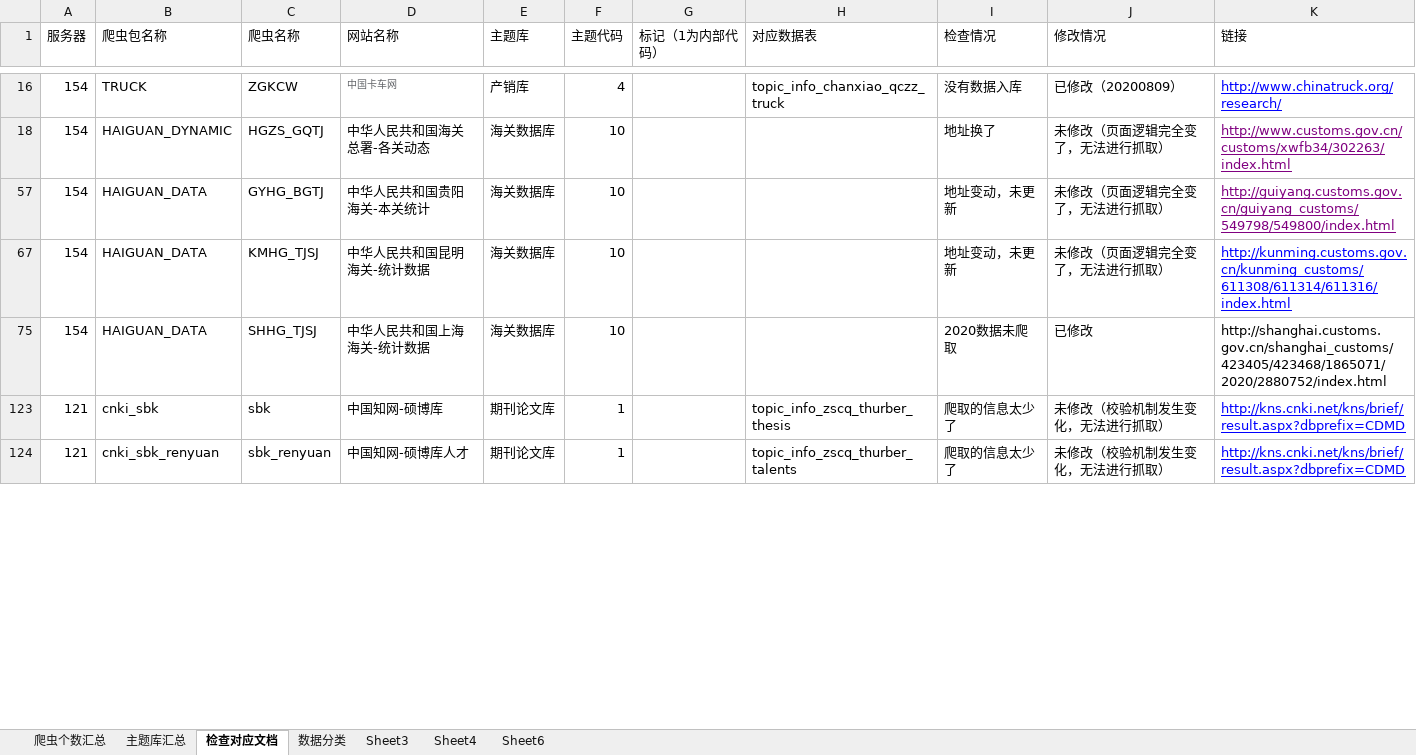
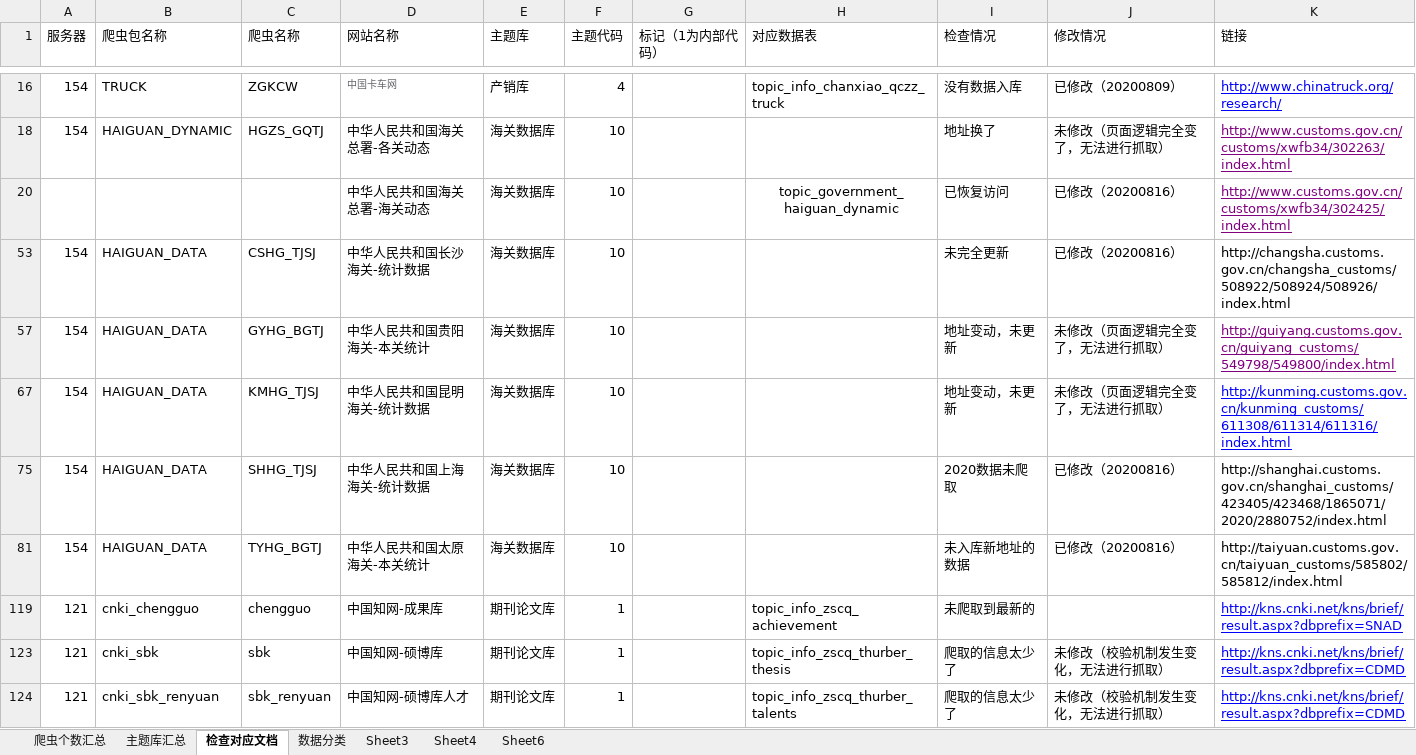
Before and after one commit to Yemeimei/xty_data_-collect, an Excel workbook: 爬虫清单0628V6.xlsx, sheet 检查对应文档, drawn as a sheet; only a part is shown, gaps mark what is left out; values as stored, in another font and other column widths than the file's, no borders; the diff covers the shown part only; the diff names each change by its address in the sheet, - before the commit and + after, or states it on an @@ line.

```diff
--- a/爬虫清单0628V6.xlsx (sheet 检查对应文档)
+++ b/爬虫清单0628V6.xlsx (sheet 检查对应文档)
+row 20:  |  |  | 中华人民共和国海关总署-海关动态 | 海关数据库 | 10 |  | topic_government_haiguan_dynamic | 已恢复访问 | 已修改（20200816） | http://www.customs.gov.cn/customs/xwfb34/302425/index.html
+row 53: 154 | HAIGUAN_DATA | CSHG_TJSJ | 中华人民共和国长沙海关-统计数据 | 海关数据库 | 10 |  |  | 未完全更新 | 已修改（20200816） | http://changsha.customs.gov.cn/changsha_customs/508922/508924/508926/index.html
-J75 (修改情况): 已修改
+J75 (修改情况): 已修改（20200816）
+row 81: 154 | HAIGUAN_DATA | TYHG_BGTJ | 中华人民共和国太原海关-本关统计 | 海关数据库 | 10 |  |  | 未入库新地址的数据 | 已修改（20200816） | http://taiyuan.customs.gov.cn/taiyuan_customs/585802/585812/index.html
@@ row 119 unhidden: 121 | cnki_chengguo | chengguo | 中国知网-成果库 | 期刊论文库 | 1 |  | topic_info_zscq_achievement | 未爬取到最新的 |  | http://kns.cnki.net/kns/brief/result.aspx?dbprefix=SNAD @@
```
Also changed, not shown: 2 added rows, 7 hidden or unhidden rows and 1 edited cell elsewhere in this sheet, 2 other files.
